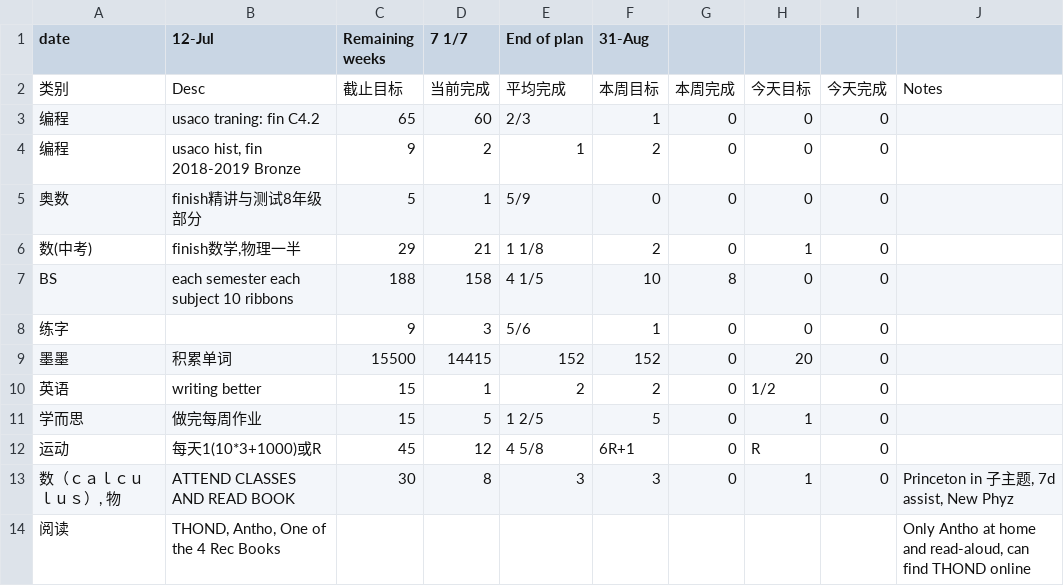
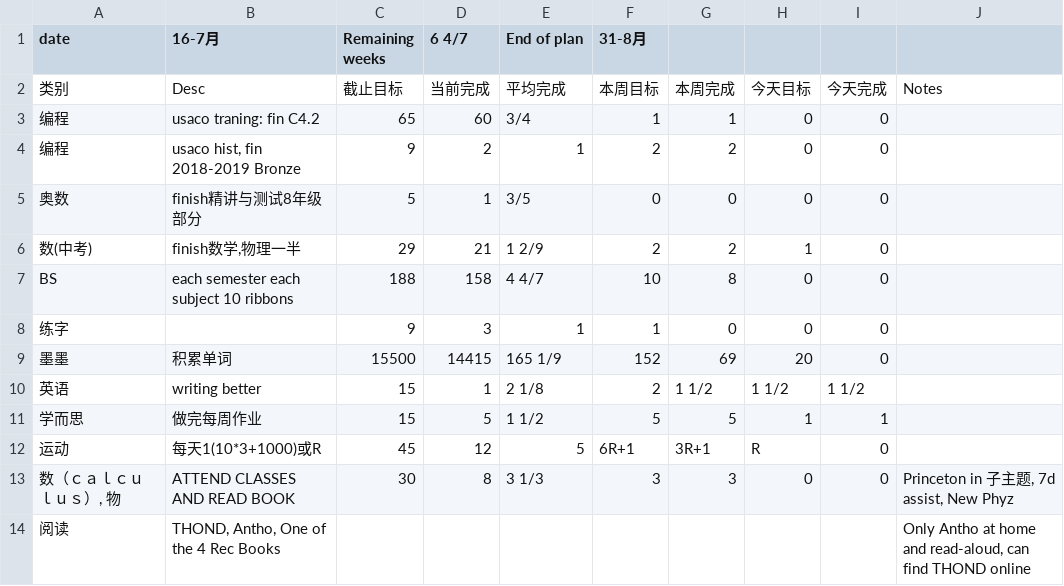
Before and after one commit to aaronliu0130/schedule, a CSV file: plan.csv, drawn as a sheet.

Commit message:
Add files via upload

```diff
--- a/plan.csv
+++ b/plan.csv
@@ -1,14 +1,14 @@
-date,12-Jul,Remaining weeks,7 1/7,End of plan,31-Aug,,,,
+date,16-7月,Remaining weeks,6 4/7,End of plan,31-8月,,,,
 类别,Desc,截止目标,当前完成,平均完成,本周目标,本周完成,今天目标,今天完成,Notes
-编程,usaco traning: fin C4.2,65,60, 2/3,1,0,0,0,
-编程,"usaco hist, fin 2018-2019 Bronze",9,2,1    ,2,0,0,0,
-奥数,finish精讲与测试8年级部分,5,1, 5/9,0,0,0,0,
-数(中考),"finish数学,物理一半",29,21,1 1/8,2,0,1,0,
-BS,each semester each subject 10 ribbons,188,158,4 1/5,10,8,0,0,
-练字,,9,3, 5/6,1,0,0,0,
-墨墨,积累单词,15500,14415,152    ,152,0,20,0,
-英语,writing better,15,1,2    ,2,0    , 1/2,0,
-学而思,做完每周作业,15,5,1 2/5,5,0,1,0,
-运动,每天1(10*3+1000)或R,45,12,4 5/8,6R+1,0,R,0,
-"数（ｃａｌｃｕｌｕｓ）, 物",ATTEND CLASSES AND READ BOOK,30,8,3    ,3    ,0,1,0,"Princeton in 子主题, 7d assist, New Phyz"
+编程,usaco traning: fin C4.2,65,60, 3/4,1,1,0,0,
+编程,"usaco hist, fin 2018-2019 Bronze",9,2,1    ,2,2,0,0,
+奥数,finish精讲与测试8年级部分,5,1, 3/5,0,0,0,0,
+数(中考),"finish数学,物理一半",29,21,1 2/9,2,2,1,0,
+BS,each semester each subject 10 ribbons,188,158,4 4/7,10,8,0,0,
+练字,,9,3,1    ,1,0,0,0,
+墨墨,积累单词,15500,14415,165 1/9,152,69,20,0,
+英语,writing better,15,1,2 1/8,2,1 1/2,1 1/2,1 1/2,
+学而思,做完每周作业,15,5,1 1/2,5,5,1,1,
+运动,每天1(10*3+1000)或R,45,12,5    ,6R+1,3R+1,R,0,
+"数（ｃａｌｃｕｌｕｓ）, 物",ATTEND CLASSES AND READ BOOK,30,8,3 1/3,3    ,3,0,0,"Princeton in 子主题, 7d assist, New Phyz"
 阅读,"THOND, Antho, One of the 4 Rec Books",,,,,,,,"Only Antho at home and read-aloud, can find THOND online"
```
